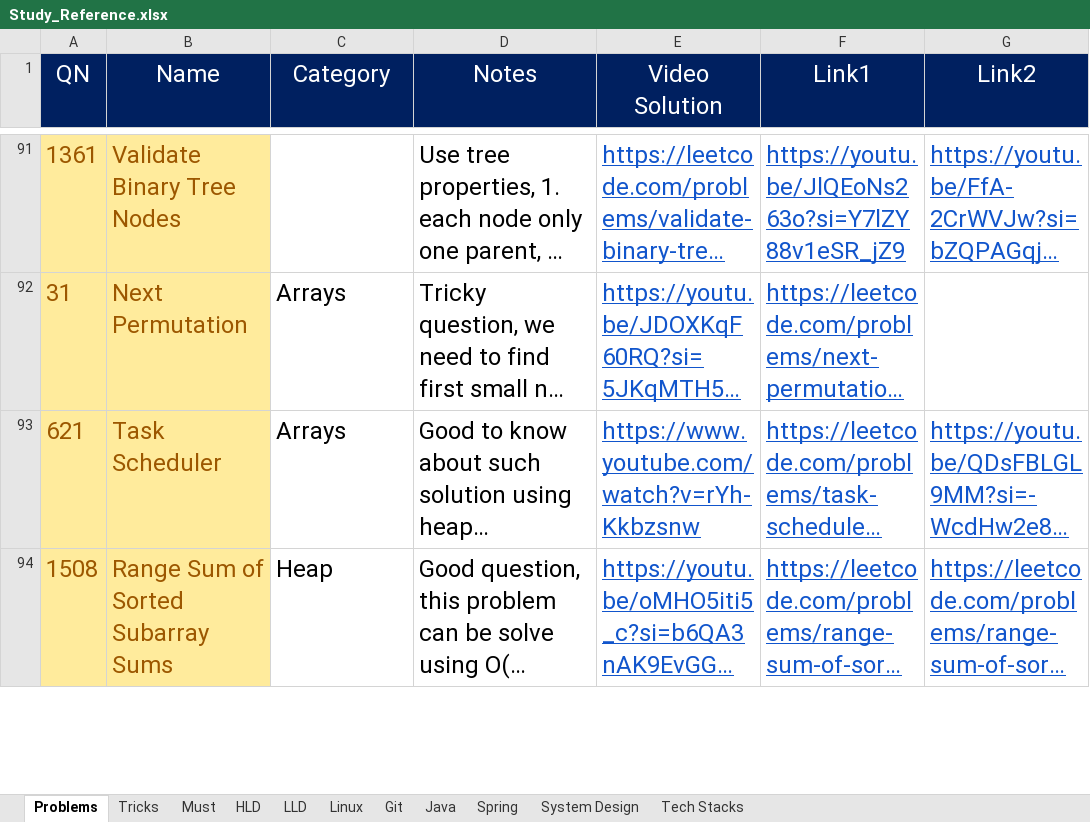
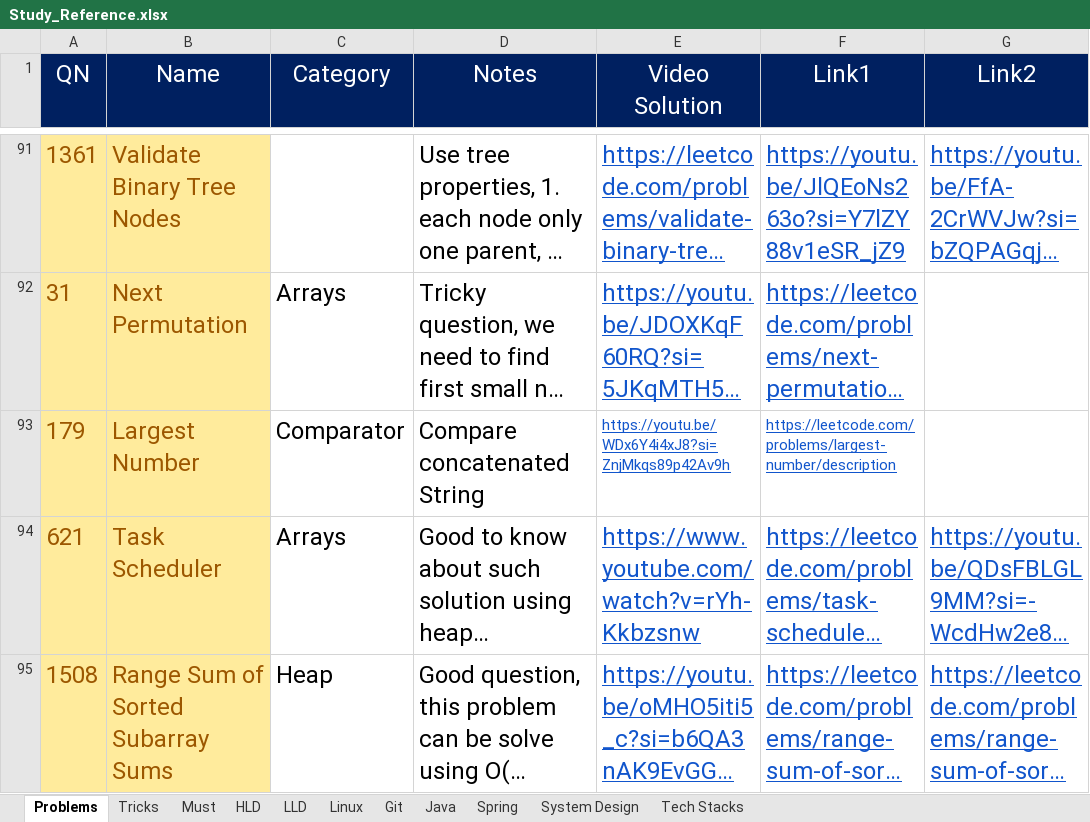
Before and after one commit to luckhits2379/StudyResources, an Excel workbook: Reference/Study_Reference.xlsx, sheet Problems, drawn as a sheet; only a part is shown, gaps mark what is left out; long unchanged cells end in …; values as stored, in another font and other column widths than the file's, no borders; the diff covers the shown part only; the diff names each change by its address in the sheet, - before the commit and + after, or states it on an @@ line.

```diff
--- a/Reference/Study_Reference.xlsx (sheet Problems)
+++ b/Reference/Study_Reference.xlsx (sheet Problems)
+row 93: 179 | Largest Number | Comparator | Compare concatenated String | https://youtu.be/WDx6Y4i4xJ8?si=ZnjMkqs89p42Av9h | https://leetcode.com/problems/largest-number/description
```
Also changed, not shown: 2 added rows elsewhere in this sheet, sheet Spring, sheet Java, sheet HLD.
